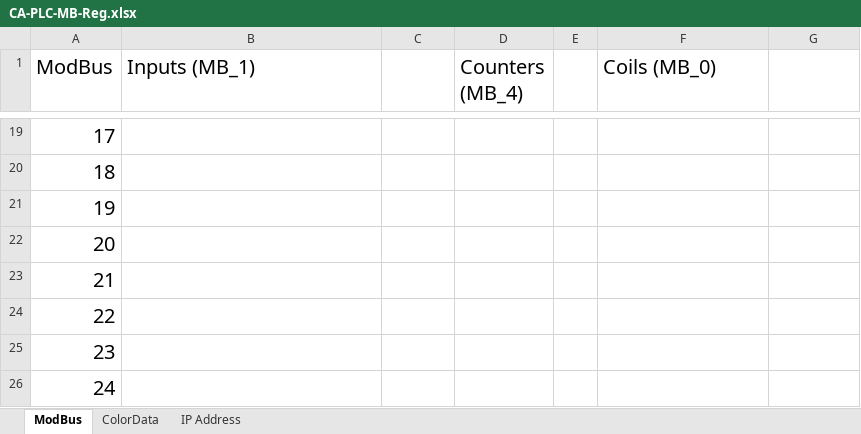
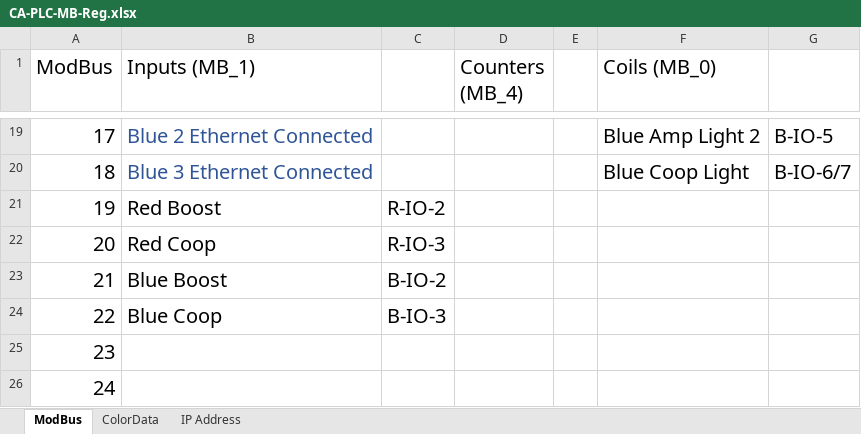
Before and after one commit to ejordan376/Cheesy-PLC, an Excel workbook: CA-PLC-MB-Reg.xlsx, sheet ModBus, drawn as a sheet; only a part is shown, gaps mark what is left out; values as stored, in another font and other column widths than the file's, no borders; the diff covers the shown part only; the diff names each change by its address in the sheet, - before the commit and + after, or states it on an @@ line.

```diff
--- a/CA-PLC-MB-Reg.xlsx (sheet ModBus)
+++ b/CA-PLC-MB-Reg.xlsx (sheet ModBus)
-B19 (Inputs (MB_1)): (empty)
+B19 (Inputs (MB_1)): Blue 2 Ethernet Connected
-F19 (Coils (MB_0)): (empty)
+F19 (Coils (MB_0)): Blue Amp Light 2
-G19: (empty)
+G19: B-IO-5
-B20 (Inputs (MB_1)): (empty)
+B20 (Inputs (MB_1)): Blue 3 Ethernet Connected
-F20 (Coils (MB_0)): (empty)
+F20 (Coils (MB_0)): Blue Coop Light
-G20: (empty)
+G20: B-IO-6/7
-B21 (Inputs (MB_1)): (empty)
+B21 (Inputs (MB_1)): Red Boost
-C21: (empty)
+C21: R-IO-2
-B22 (Inputs (MB_1)): (empty)
+B22 (Inputs (MB_1)): Red Coop
-C22: (empty)
+C22: R-IO-3
-B23 (Inputs (MB_1)): (empty)
+B23 (Inputs (MB_1)): Blue Boost
-C23: (empty)
+C23: B-IO-2
-B24 (Inputs (MB_1)): (empty)
+B24 (Inputs (MB_1)): Blue Coop
-C24: (empty)
+C24: B-IO-3
```
Also changed, not shown: 57 edited cells and cell formats elsewhere in this sheet, sheet IP Address, 1 other file.
